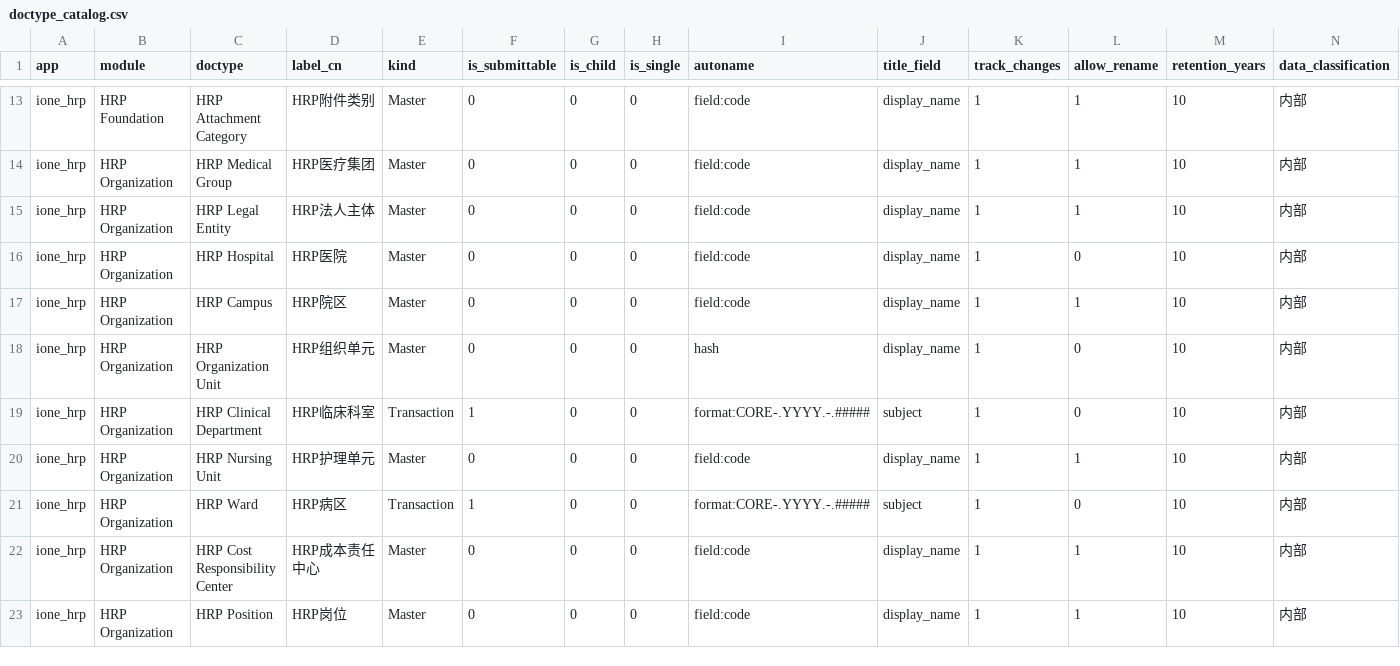
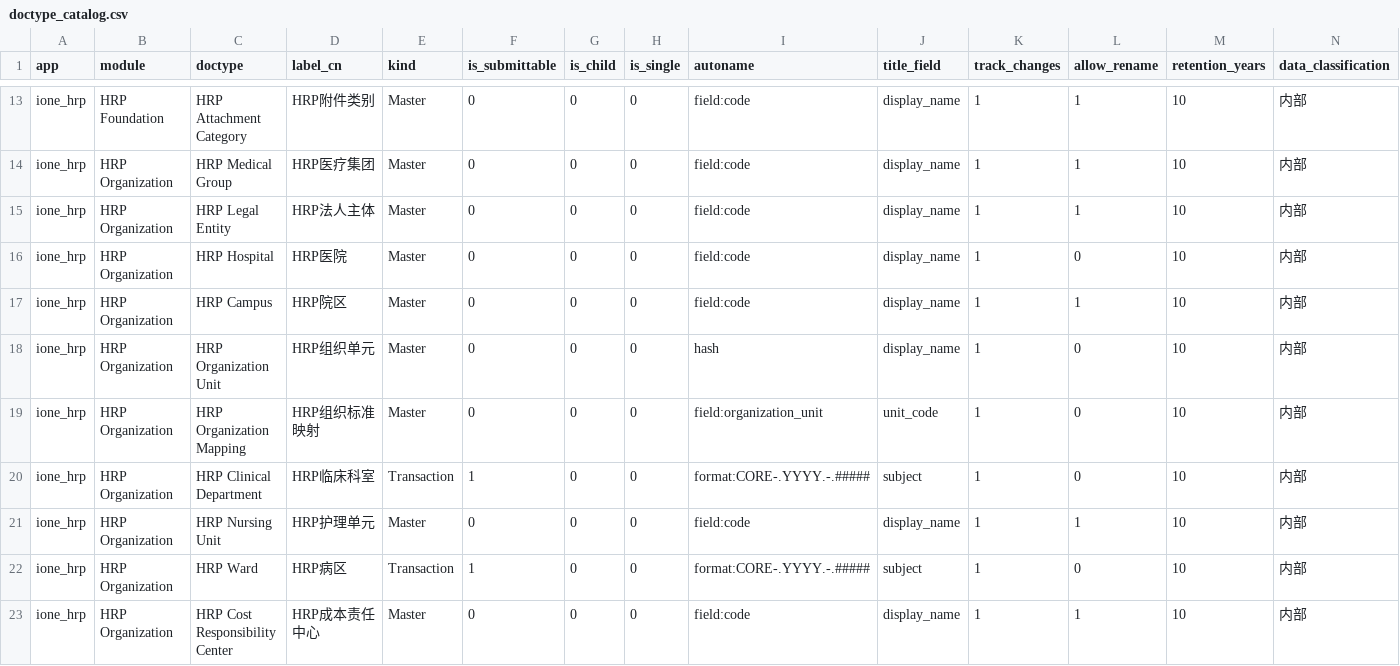
Before and after one commit to jerry317395616/ione_hrp, a CSV file: design/doctype_catalog.csv, drawn as a sheet; only a part is shown, gaps mark what is left out; the shorter side is filled out with more unchanged rows; rows hold the shown columns only; the diff names each change by its address in the sheet, - before the commit and + after, or states it on an @@ line.

```diff
--- a/design/doctype_catalog.csv
+++ b/design/doctype_catalog.csv
+row 19: ione_hrp | HRP Organization | HRP Organization Mapping | HRP组织标准映射 | Master | 0 | 0 | 0 | field:organization_unit | unit_code | 1 | 0 | 10 | 内部
```
Also changed, not shown: api/api_catalog.csv, backlog/backlog.csv, 29 other files.
